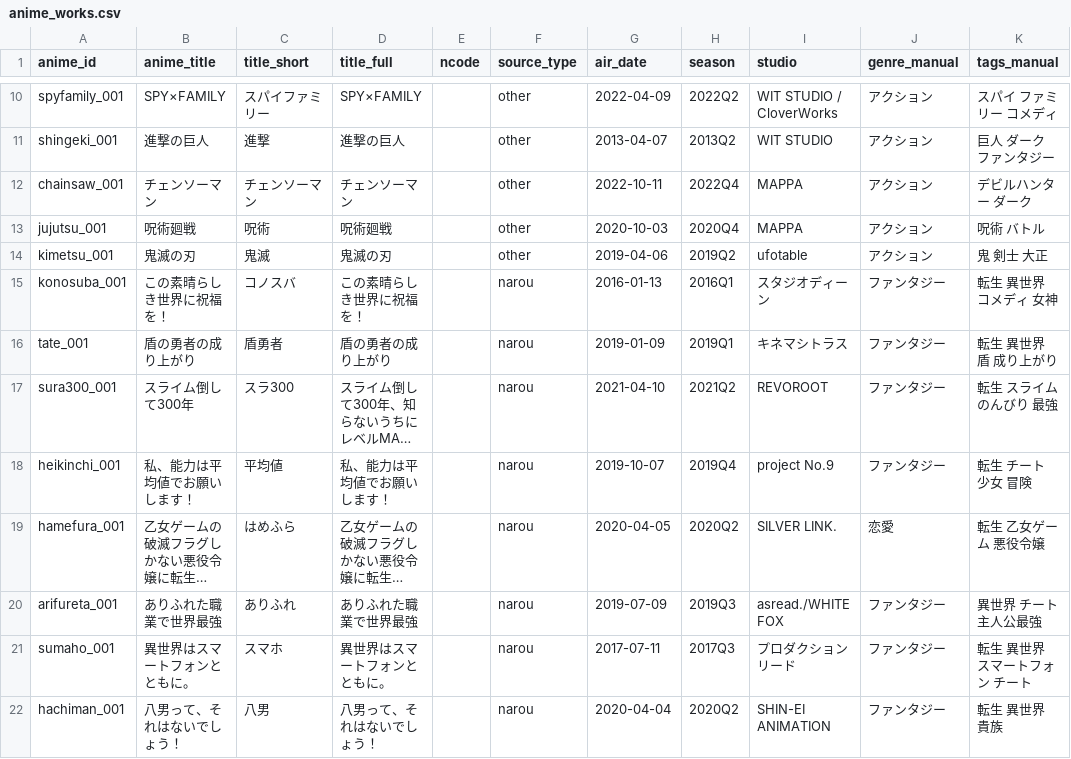
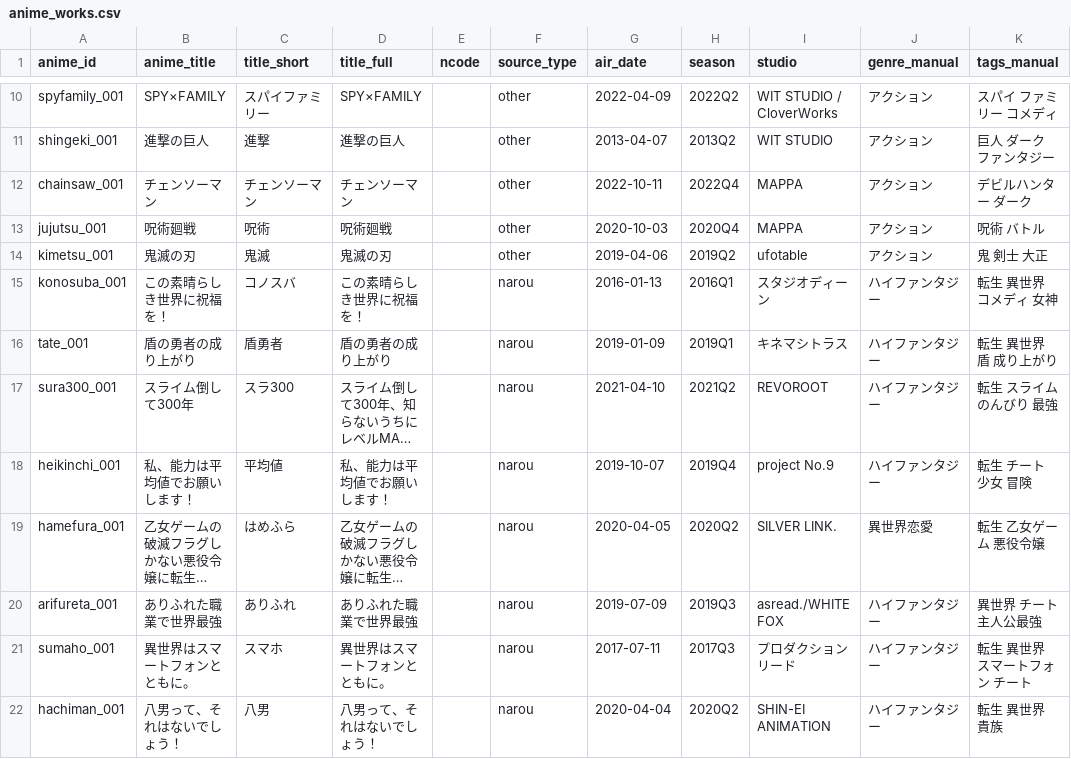
Before and after one commit to Pika1823/anime-analyzer, a CSV file: data/anime_works.csv, drawn as a sheet; only a part is shown, gaps mark what is left out; long unchanged cells end in …; the diff covers the shown part only; the diff names each change by its address in the sheet, - before the commit and + after, or states it on an @@ line.

```diff
--- a/data/anime_works.csv
+++ b/data/anime_works.csv
-J15:J18 (genre_manual): ファンタジー
+J15:J18 (genre_manual): ハイファンタジー
-J19 (genre_manual): 恋愛
+J19 (genre_manual): 異世界恋愛
-J20:J22 (genre_manual): ファンタジー
+J20:J22 (genre_manual): ハイファンタジー
```
Also changed, not shown: 17 edited cells elsewhere in this file, data/daily_snapshots.csv, 5 other files.
